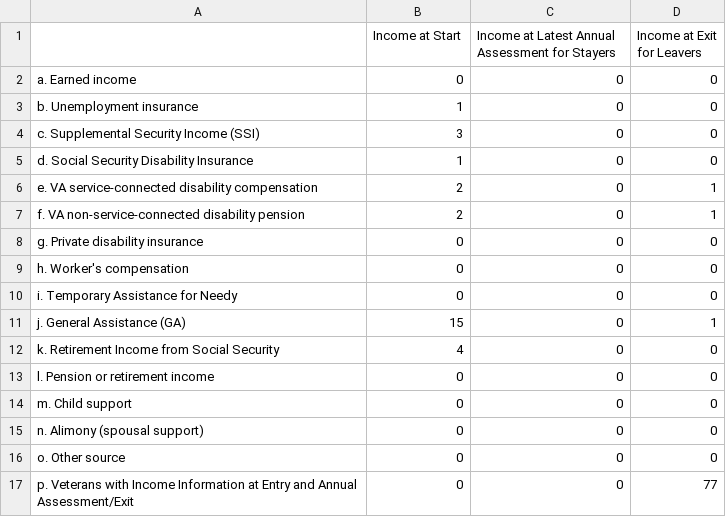
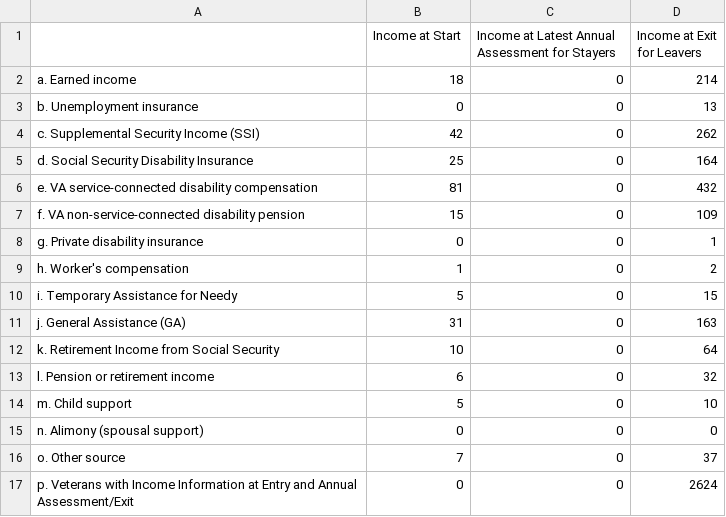
Before and after one commit to servinglynk/hslynk-open-source, a CSV file: hmis-hud-reports/Q25g.csv, drawn as a sheet.

Commit message:
Apr report fixes

```diff
--- a/hmis-hud-reports/Q25g.csv
+++ b/hmis-hud-reports/Q25g.csv
@@ -1,18 +1,18 @@
 ,Income at Start,Income at Latest Annual Assessment for Stayers,Income at Exit for Leavers
-   a. Earned income,0,0,0
-   b. Unemployment insurance,1,0,0
-   c. Supplemental Security Income (SSI),3,0,0
-   d. Social Security Disability Insurance ,1,0,0
-  e. VA service-connected disability compensation,2,0,1
-   f. VA non-service-connected disability pension,2,0,1
-   g. Private disability insurance,0,0,0
-   h. Worker's compensation,0,0,0
-  i. Temporary Assistance for Needy ,0,0,0
-   j. General Assistance (GA),15,0,1
-  k. Retirement Income from Social Security,4,0,0
-  l. Pension or retirement income ,0,0,0
-  m. Child support,0,0,0
+   a. Earned income,18,0,214
+   b. Unemployment insurance,0,0,13
+   c. Supplemental Security Income (SSI),42,0,262
+   d. Social Security Disability Insurance ,25,0,164
+  e. VA service-connected disability compensation,81,0,432
+   f. VA non-service-connected disability pension,15,0,109
+   g. Private disability insurance,0,0,1
+   h. Worker's compensation,1,0,2
+  i. Temporary Assistance for Needy ,5,0,15
+   j. General Assistance (GA),31,0,163
+  k. Retirement Income from Social Security,10,0,64
+  l. Pension or retirement income ,6,0,32
+  m. Child support,5,0,10
   n. Alimony (spousal support),0,0,0
-  o. Other source,0,0,0
-"  p. Veterans with Income Information at Entry and Annual
-Assessment/Exit",0,0,77
+  o. Other source,7,0,37
+"  p. Veterans with Income Information at Entry and Annual
+Assessment/Exit",0,0,2624
```
Also changed, not shown: hmis-hud-reports/Q13c1.csv, hmis-hud-reports/Q19a2.csv, 54 other files.
